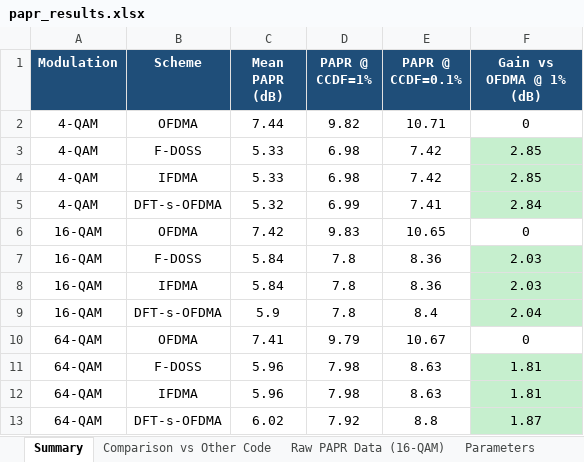
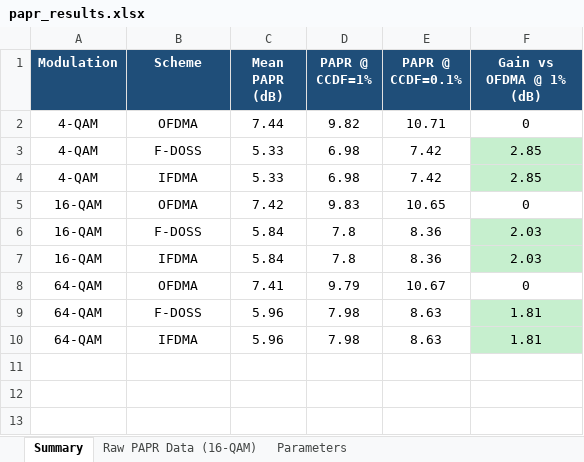
Before and after one commit to JDS-EE22B175/PAPR-Comparison-EE5141, an Excel workbook: outputs/papr_results.xlsx, sheet Summary, drawn as a sheet; values as stored, in another font and other column widths than the file's, no borders; the diff names each change by its address in the sheet, - before the commit and + after, or states it on an @@ line.

Commit message:
refactor: focus strictly on IFDMA and F-DOSS, move DFT-s-OFDMA to outputs_with_dfts

```diff
--- a/outputs/papr_results.xlsx (sheet Summary)
+++ b/outputs/papr_results.xlsx (sheet Summary)
-sheet tab: Comparison vs Other Code
-row 5: 4-QAM | DFT-s-OFDMA | 5.32 | 6.99 | 7.41 | 2.84
-row 9: 16-QAM | DFT-s-OFDMA | 5.9 | 7.8 | 8.4 | 2.04
-row 13: 64-QAM | DFT-s-OFDMA | 6.02 | 7.92 | 8.8 | 1.87
```
Also changed, not shown: sheet Raw PAPR Data (16-QAM), 27 other files.
